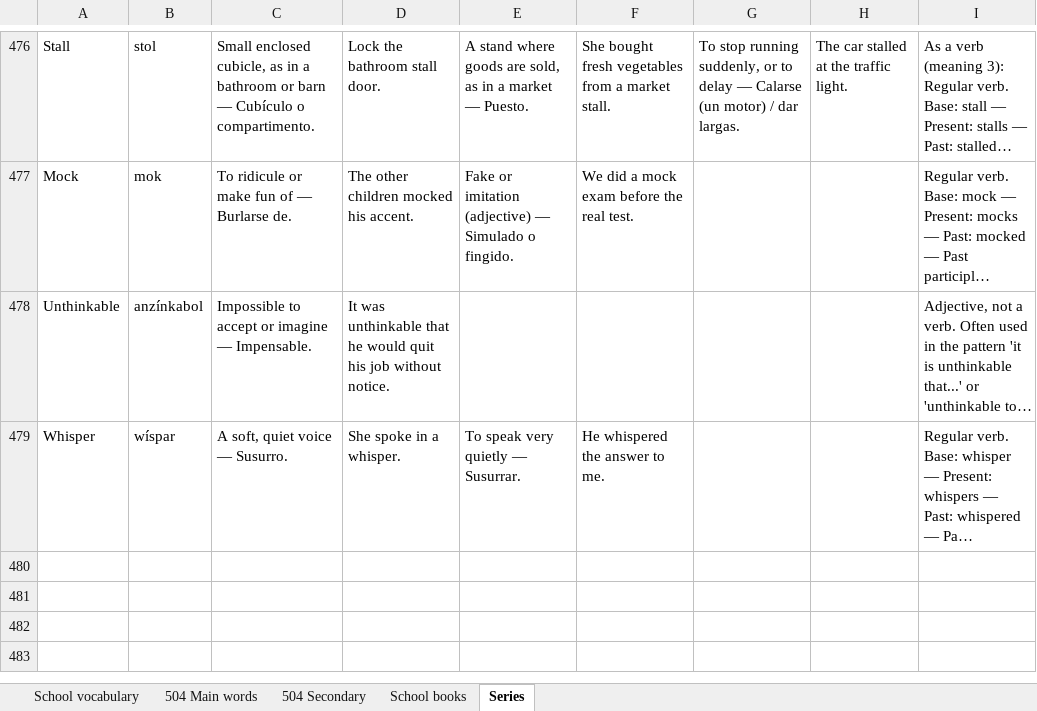
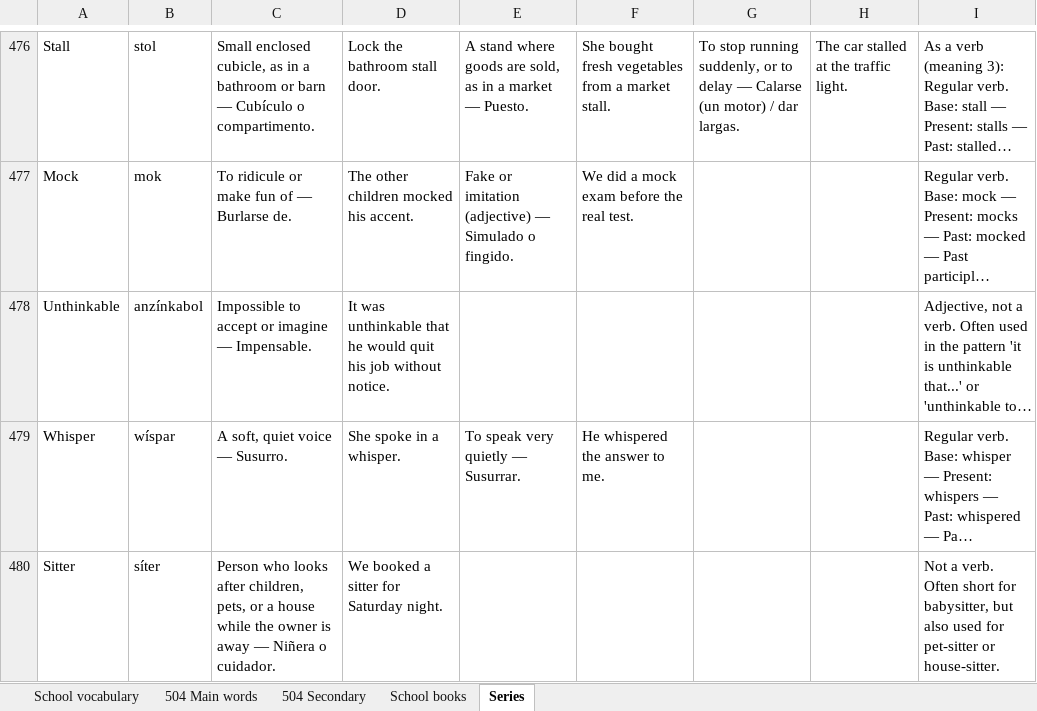
Before and after one commit to ESEMILALO/ENGLISH-APP-, an Excel workbook: ENGLISH SCHOOL.xlsx, sheet Series, drawn as a sheet; only a part is shown, gaps mark what is left out; long unchanged cells end in …; values as stored, in another font and other column widths than the file's, no borders; the diff names each change by its address in the sheet, - before the commit and + after, or states it on an @@ line.

```diff
--- a/ENGLISH SCHOOL.xlsx (sheet Series)
+++ b/ENGLISH SCHOOL.xlsx (sheet Series)
+row 480: Sitter | síter | Person who looks after children, pets, or a house while the owner is away — Niñera o cuidador. | We booked a sitter for Saturday night. |  |  |  |  | Not a verb. Often short for babysitter, but also used for pet-sitter or house-sitter.
```
Also changed, not shown: sheet 504 Secondary, 2 other files.
